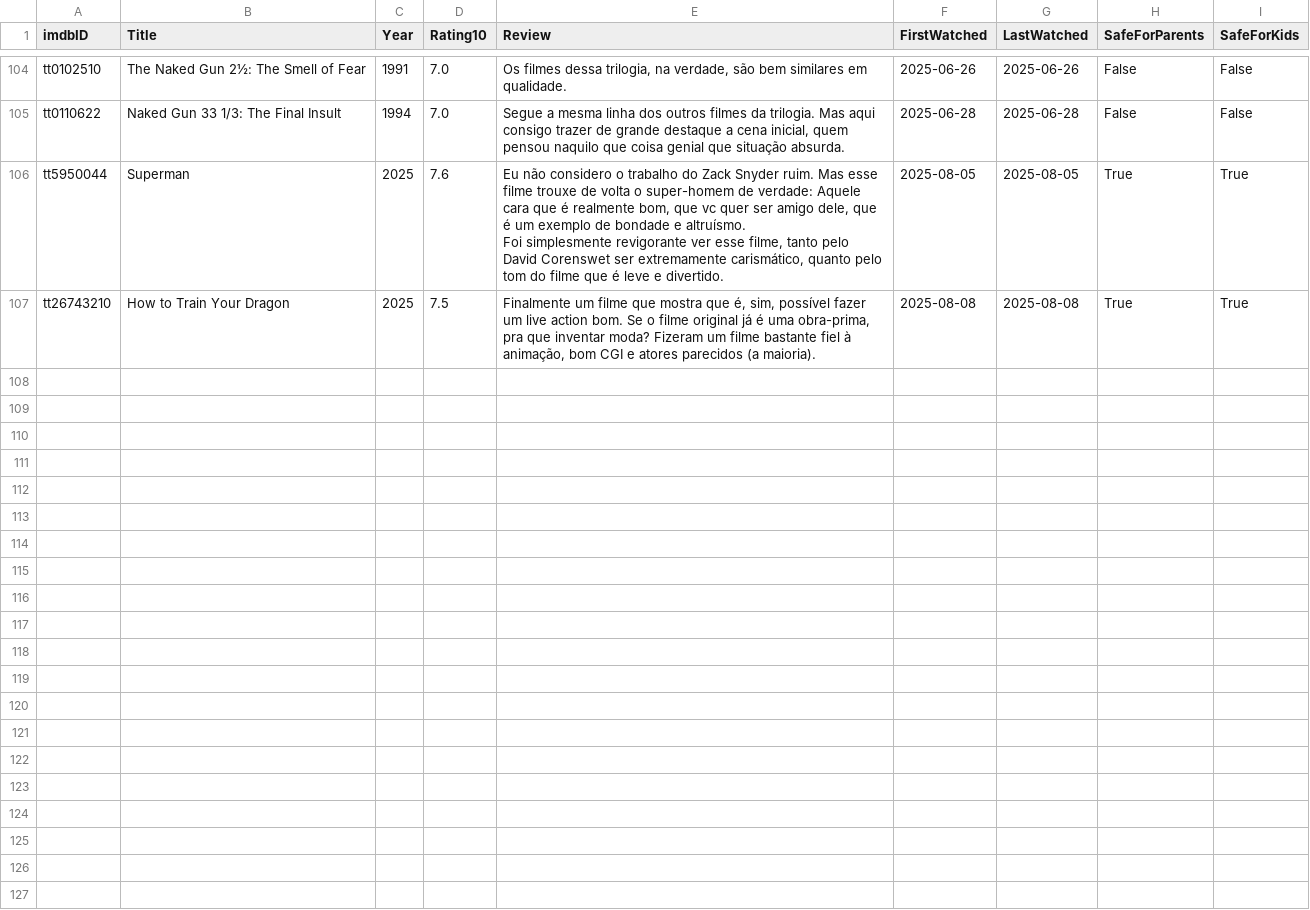
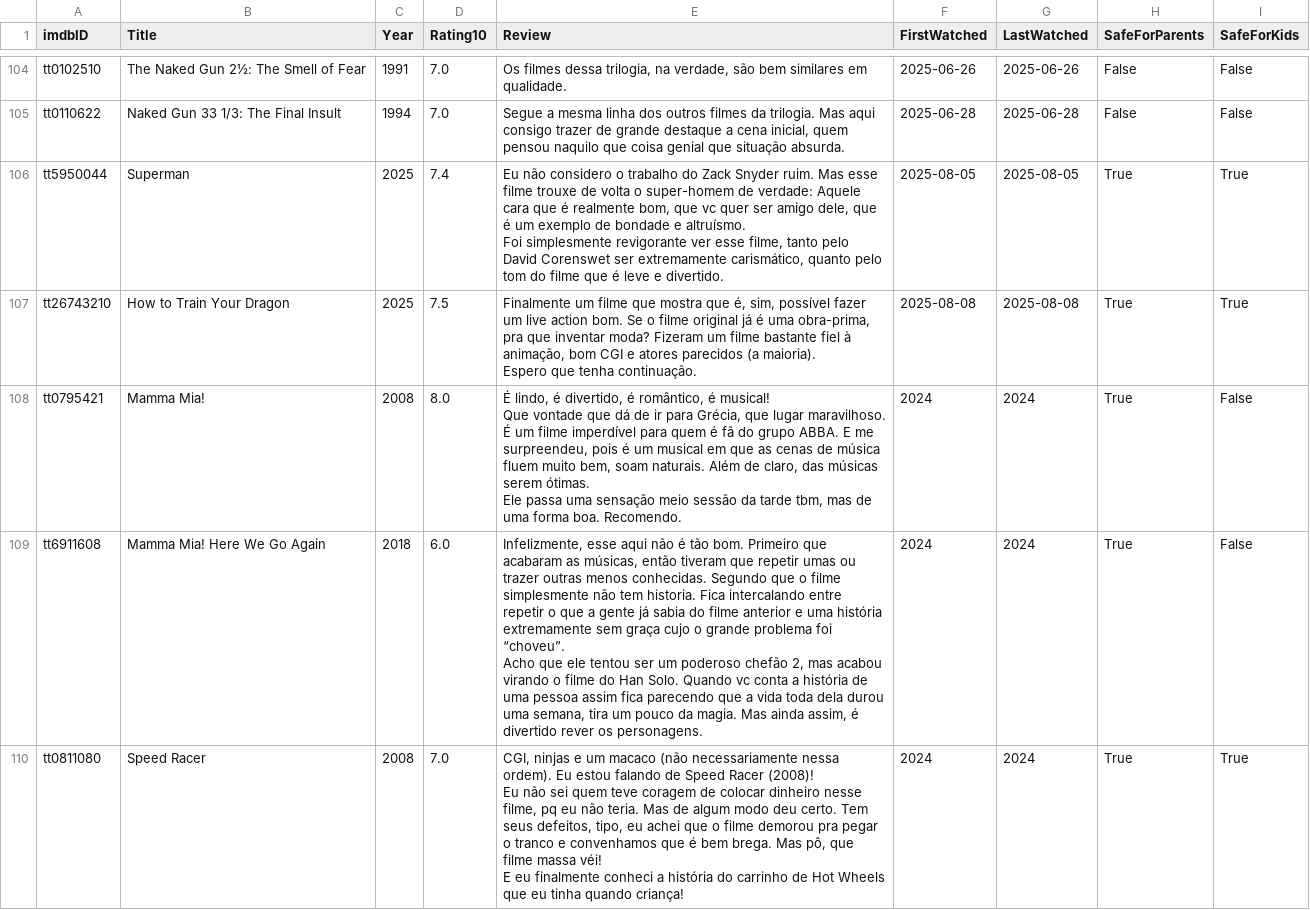
Before and after one commit to silash35/media-log, a CSV file: movies.csv, drawn as a sheet; only a part is shown, gaps mark what is left out; the diff covers the shown part only.

Commit message:
Add "Mamma Mia!", "Speed Racer", "Zoolander" and others

```diff
--- a/movies.csv
+++ b/movies.csv
@@ -213,5 +213,20 @@ tt0102510,The Naked Gun 2½: The Smell of Fear,1991,7.0,"Os filmes dessa trilogi
 tt0110622,Naked Gun 33 1/3: The Final Insult,1994,7.0,"Segue a mesma linha dos outros filmes da trilogia. Mas aqui consigo trazer de grande destaque a cena inicial, quem pensou naquilo que coisa genial que situação absurda.",2025-06-28,2025-06-28,False,False
-tt5950044,Superman,2025,7.6,"Eu não considero o trabalho do Zack Snyder ruim. Mas esse filme trouxe de volta o super-homem de verdade: Aquele cara que é realmente bom, que vc quer ser amigo dele, que é um exemplo de bondade e altruísmo.
-
-Foi simplesmente revigorante ver esse filme, tanto pelo David Corenswet ser extremamente carismático, quanto pelo tom do filme que é leve e divertido.",2025-08-05,2025-08-05,True,True
-tt26743210,How to Train Your Dragon,2025,7.5,"Finalmente um filme que mostra que é, sim, possível fazer um live action bom. Se o filme original já é uma obra-prima, pra que inventar moda? Fizeram um filme bastante fiel à animação, bom CGI e atores parecidos (a maioria).",2025-08-08,2025-08-08,True,True
+tt5950044,Superman,2025,7.4,"Eu não considero o trabalho do Zack Snyder ruim. Mas esse filme trouxe de volta o super-homem de verdade: Aquele cara que é realmente bom, que vc quer ser amigo dele, que é um exemplo de bondade e altruísmo.
+
+Foi simplesmente revigorante ver esse filme, tanto pelo David Corenswet ser extremamente carismático, quanto pelo tom do filme que é leve e divertido.",2025-08-05,2025-08-05,True,True
+tt26743210,How to Train Your Dragon,2025,7.5,"Finalmente um filme que mostra que é, sim, possível fazer um live action bom. Se o filme original já é uma obra-prima, pra que inventar moda? Fizeram um filme bastante fiel à animação, bom CGI e atores parecidos (a maioria).
+
+Espero que tenha continuação.",2025-08-08,2025-08-08,True,True
+tt0795421,Mamma Mia!,2008,8.0,"É lindo, é divertido, é romântico, é musical!
+
+            Que vontade que dá de ir para Grécia, que lugar maravilhoso. É um filme imperdível para quem é fã do grupo ABBA. E me surpreendeu, pois é um musical em que as cenas de música fluem muito bem, soam naturais. Além de claro, das músicas serem ótimas.
+
+Ele passa uma sensação meio sessão da tarde tbm, mas de uma forma boa. Recomendo.",2024,2024,True,False
+tt6911608,Mamma Mia! Here We Go Again,2018,6.0,"Infelizmente, esse aqui não é tão bom. Primeiro que acabaram as músicas, então tiveram que repetir umas ou trazer outras menos conhecidas. Segundo que o filme simplesmente não tem historia. Fica intercalando entre repetir o que a gente já sabia do filme anterior e uma história extremamente sem graça cujo o grande problema foi “choveu”.
+
+Acho que ele tentou ser um poderoso chefão 2, mas acabou virando o filme do Han Solo. Quando vc conta a história de uma pessoa assim fica parecendo que a vida toda dela durou uma semana, tira um pouco da magia. Mas ainda assim, é divertido rever os personagens.",2024,2024,True,False
+tt0811080,Speed Racer,2008,7.0,"CGI, ninjas e um macaco (não necessariamente nessa ordem). Eu estou falando de Speed Racer (2008)!
+
+Eu não sei quem teve coragem de colocar dinheiro nesse filme, pq eu não teria. Mas de algum modo deu certo. Tem seus defeitos, tipo, eu achei que o filme demorou pra pegar o tranco e convenhamos que é bem brega. Mas pô, que filme massa véi!
+
+E eu finalmente conheci a história do carrinho de Hot Wheels que eu tinha quando criança!",2024,2024,True,True
```
Also changed, not shown: 5 added rows elsewhere in this file, 1 other file.
